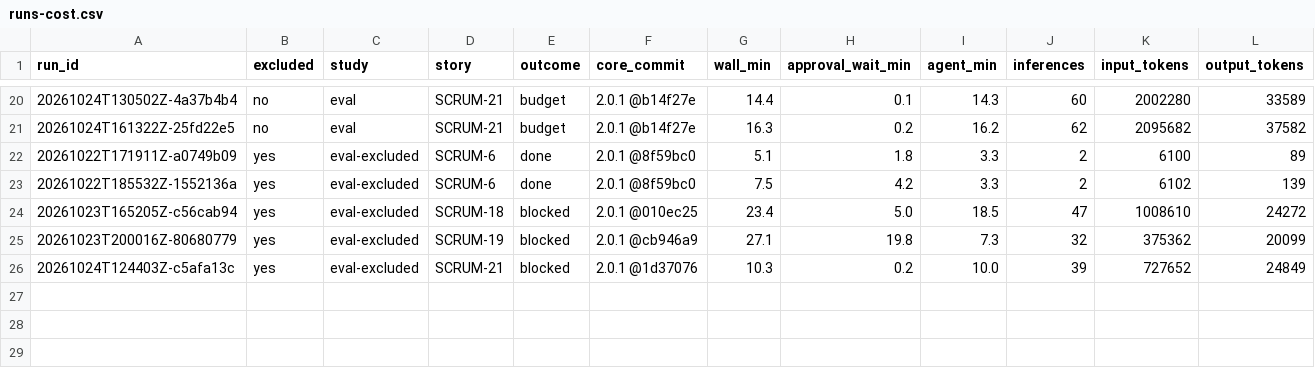
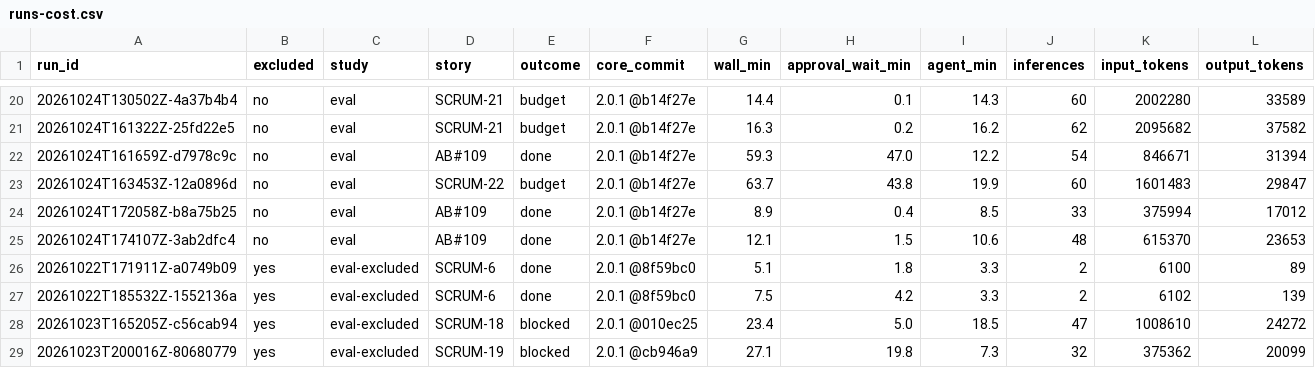
Before and after one commit to Dharanikasree/attestqa, a CSV file: research/runs-cost.csv, drawn as a sheet; only a part is shown, gaps mark what is left out; the shorter side is filled out with more unchanged rows; rows hold the shown columns only; the diff names each change by its address in the sheet, - before the commit and + after, or states it on an @@ line.

```diff
--- a/research/runs-cost.csv
+++ b/research/runs-cost.csv
+row 22: 20261024T161659Z-d7978c9c | no | eval | AB#109 | done | 2.0.1 @b14f27e | 59.3 | 47.0 | 12.2 | 54 | 846671 | 31394
+row 23: 20261024T163453Z-12a0896d | no | eval | SCRUM-22 | budget | 2.0.1 @b14f27e | 63.7 | 43.8 | 19.9 | 60 | 1601483 | 29847
+row 24: 20261024T172058Z-b8a75b25 | no | eval | AB#109 | done | 2.0.1 @b14f27e | 8.9 | 0.4 | 8.5 | 33 | 375994 | 17012
+row 25: 20261024T174107Z-3ab2dfc4 | no | eval | AB#109 | done | 2.0.1 @b14f27e | 12.1 | 1.5 | 10.6 | 48 | 615370 | 23653
```
Also changed, not shown: research/runs-manifest.csv, 41 other files.
